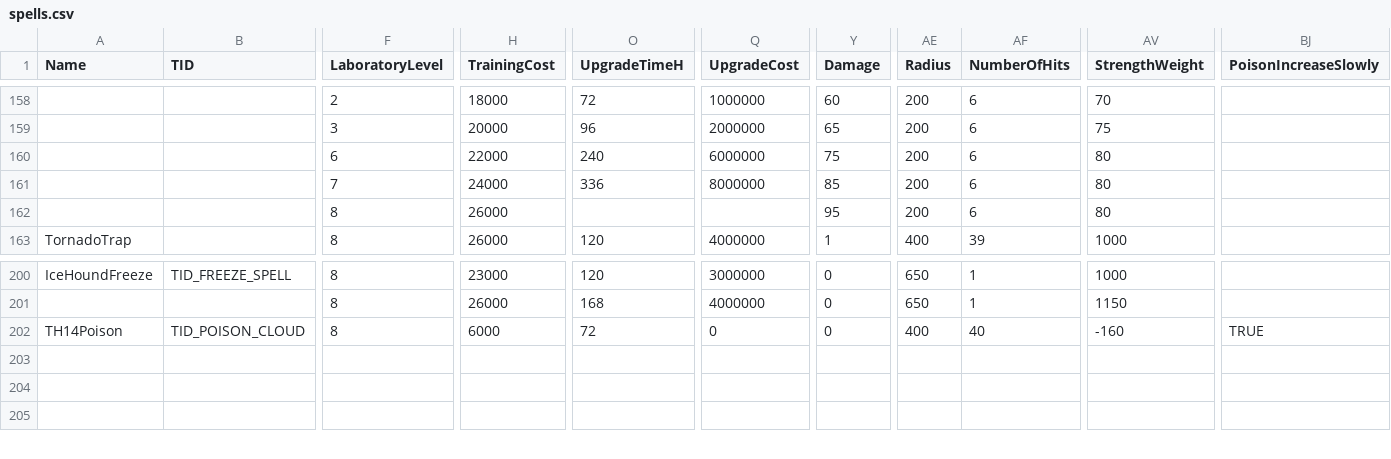
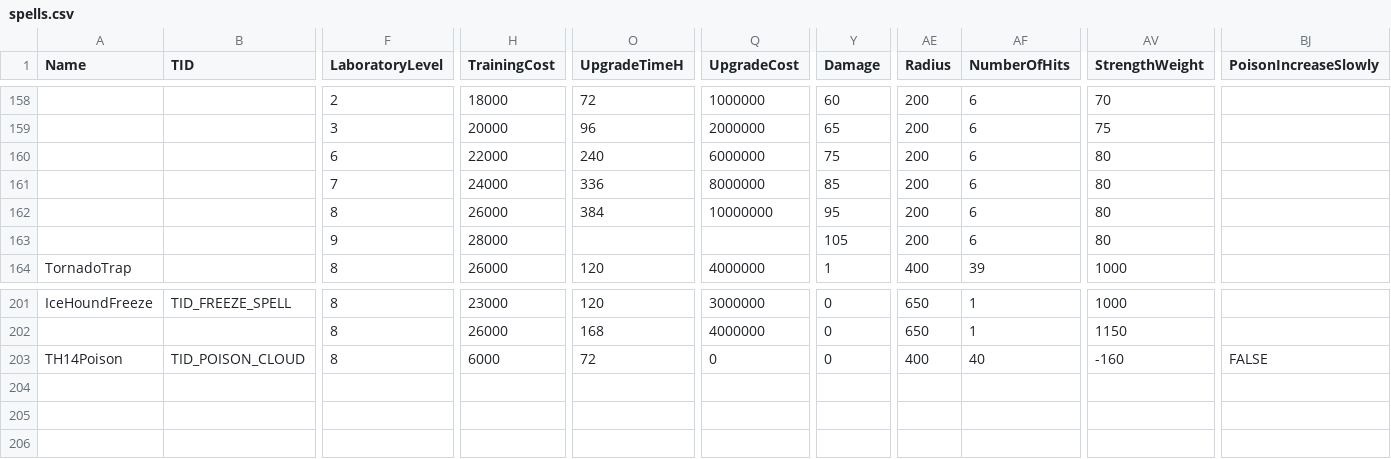
Before and after one commit to Statscell/clash-of-clans-data, a CSV file: raw/spells.csv, drawn as a sheet; only a part is shown, gaps mark what is left out; addresses are those after the commit; rows hold the shown columns only; the diff names each change by its address in the sheet, - before the commit and + after, or states it on an @@ line.

```diff
--- a/raw/spells.csv
+++ b/raw/spells.csv
-O162 (UpgradeTimeH): (empty)
+O162 (UpgradeTimeH): 384
-Q162 (UpgradeCost): (empty)
+Q162 (UpgradeCost): 10000000
+row 163:  |  | 9 | 28000 |  |  | 105 | 200 | 6 | 80
-BJ203 (PoisonIncreaseSlowly): TRUE
+BJ203 (PoisonIncreaseSlowly): FALSE
```
Also changed, not shown: raw/buildings.csv, raw/characters.csv, 5 other files.
